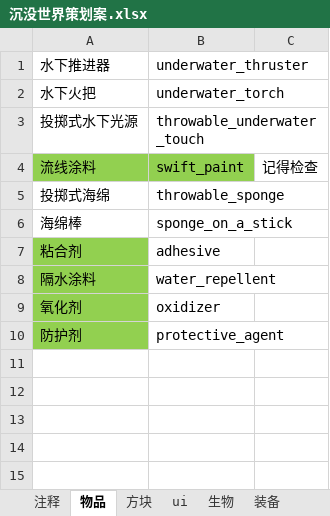
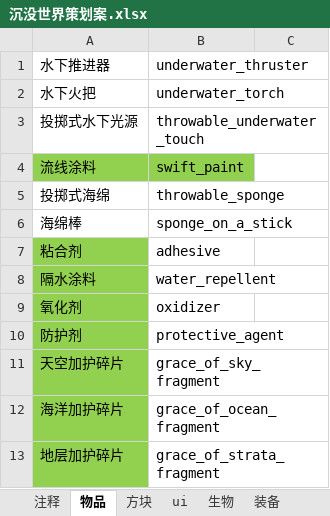
Before and after one commit to M-F-R-F/Sunken-World, an Excel workbook: 沉没世界策划案.xlsx, sheet 物品, drawn as a sheet; values as stored, in another font and other column widths than the file's, no borders; the diff names each change by its address in the sheet, - before the commit and + after, or states it on an @@ line.

```diff
--- a/沉没世界策划案.xlsx (sheet 物品)
+++ b/沉没世界策划案.xlsx (sheet 物品)
-C4: 记得检查
+C4: (empty)
+row 11: 天空加护碎片 | grace_of_sky_fragment
+row 12: 海洋加护碎片 | grace_of_ocean_fragment
+row 13: 地层加护碎片 | grace_of_strata_fragment
```
Also changed, not shown: sheet 装备, 8 other files.
